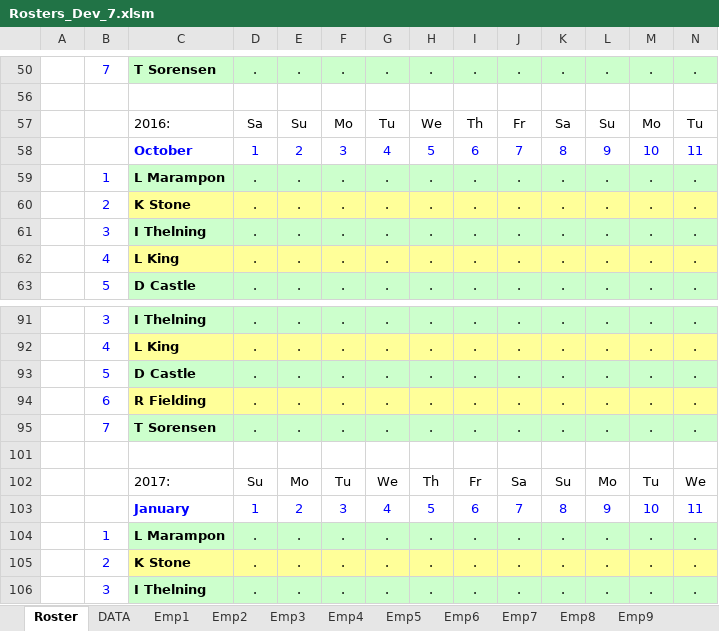
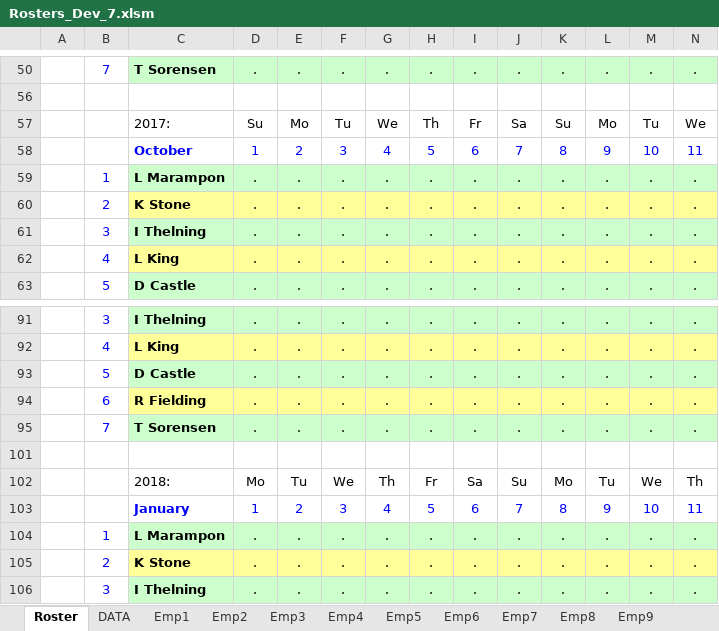
Before and after one commit to Blackpotch/Rosters17Dev, an Excel workbook: Rosters_Dev_7.xlsm, sheet Roster, drawn as a sheet; only a part is shown, gaps mark what is left out; values as stored, in another font and other column widths than the file's, no borders; charts and pictures and conditional formats not drawn; removed rows and columns are numbered as before the commit, all else as after; rows hold the shown columns only; the diff covers the shown part only; the diff names each change by its address in the sheet, - before the commit and + after, or states it on an @@ line.

```diff
--- a/Rosters_Dev_7.xlsm (sheet Roster)
+++ b/Rosters_Dev_7.xlsm (sheet Roster)
-row 57:  |  | 2016: | Sa | Su | Mo | Tu | We | Th | Fr | Sa | Su | Mo | Tu
@@ row 102 moved to row 57: 2017: @@
+row 102:  |  | 2018: | Mo | Tu | We | Th | Fr | Sa | Su | Mo | Tu | We | Th
```
Also changed, not shown: 10 added rows, 10 removed rows and 9 edited cells elsewhere in this sheet, sheet Emp1, sheet Emp10, sheet Emp11, sheet Emp12, sheet Emp7, sheet Emp8, 8 more sheets, formulas that keep their value, charts or pictures, 1 other file.
